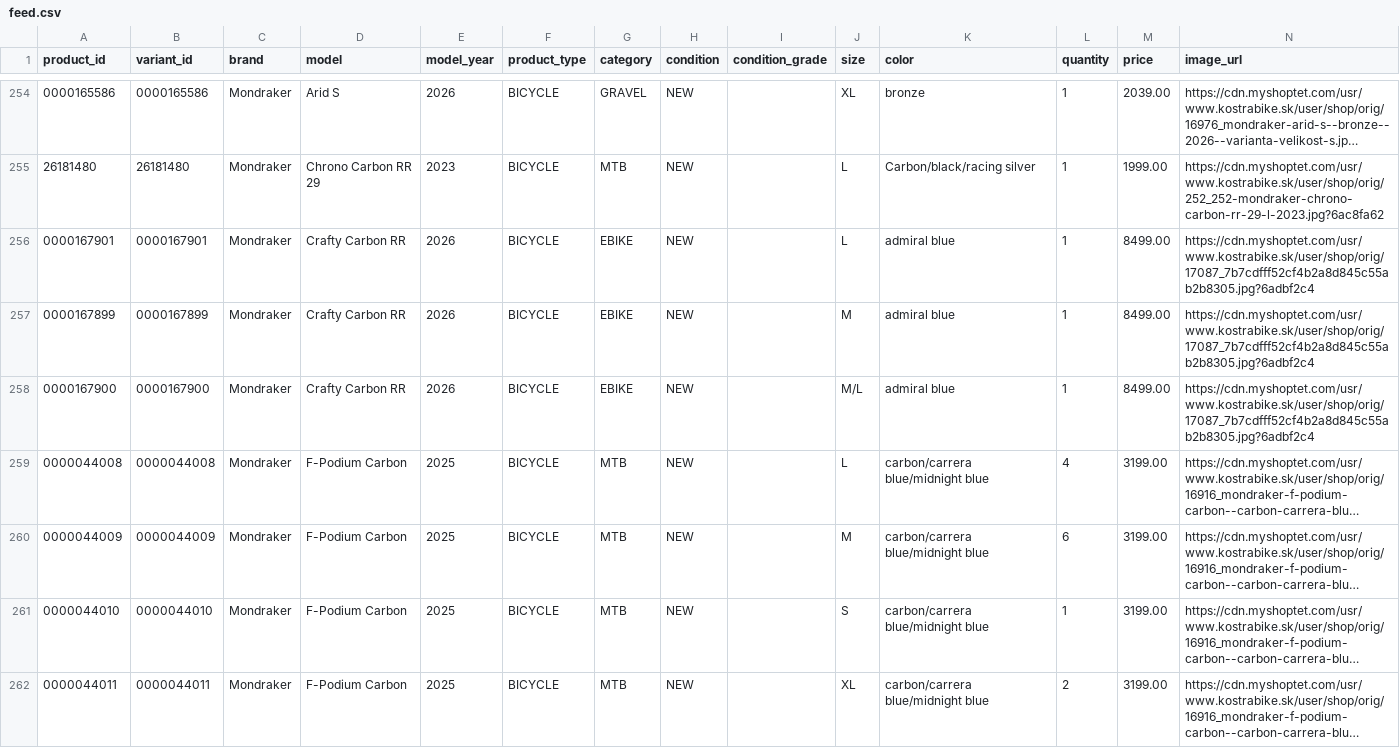
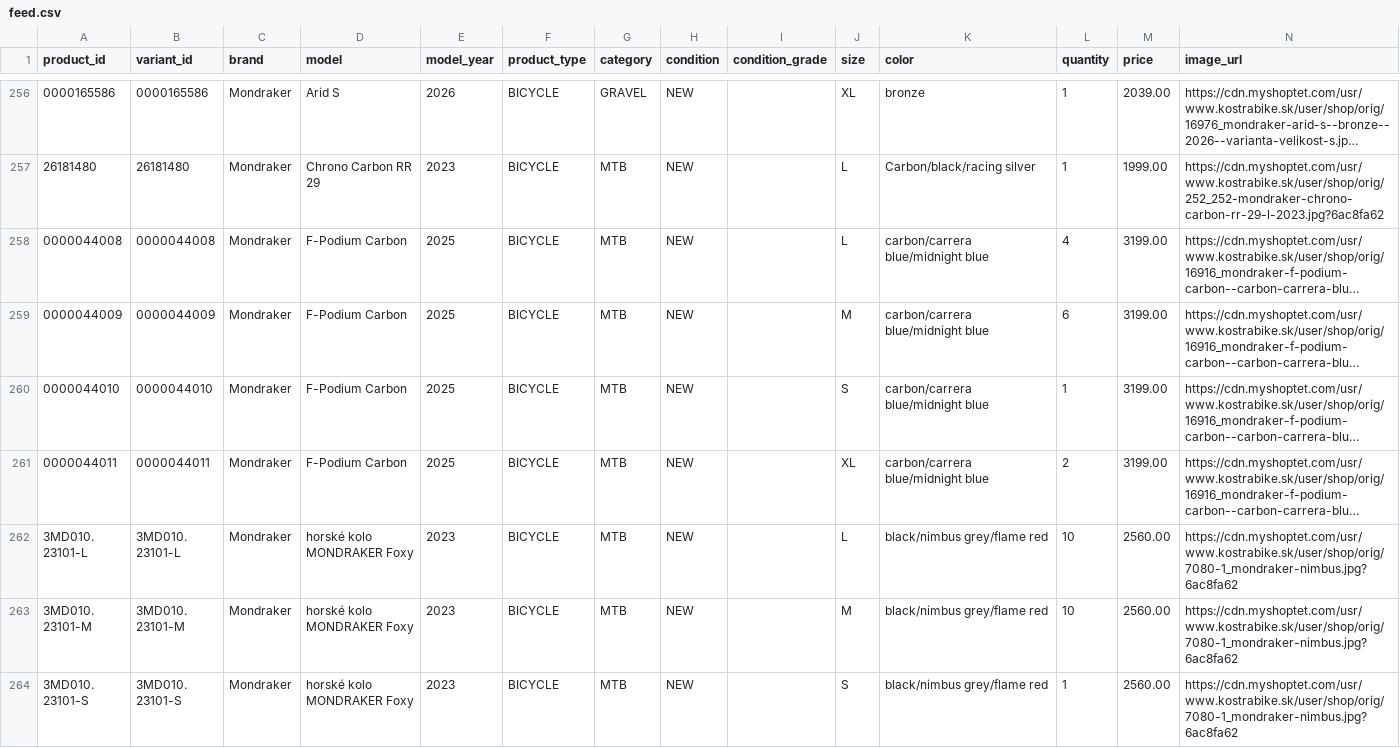
Before and after one commit to kostrabike/kostrabike-feed, a CSV file: docs/feed.csv, drawn as a sheet; only a part is shown, gaps mark what is left out; the shorter side is filled out with more unchanged rows; long unchanged cells end in …; removed rows and columns are numbered as before the commit, all else as after; the diff covers the shown part only; the diff names each change by its address in the sheet, - before the commit and + after, or states it on an @@ line.

```diff
--- a/docs/feed.csv
+++ b/docs/feed.csv
-row 256: 0000167901 | 0000167901 | Mondraker | Crafty Carbon RR | 2026 | BICYCLE | EBIKE | NEW |  | L | admiral blue | 1 | 8499.00 | https://cdn.myshoptet.com/usr/www.kostrabike.sk/user/shop/orig/17087_7b7cdfff52cf4b2a8d845c55ab2b8305.jpg?6adbf2c4
-row 257: 0000167899 | 0000167899 | Mondraker | Crafty Carbon RR | 2026 | BICYCLE | EBIKE | NEW |  | M | admiral blue | 1 | 8499.00 | https://cdn.myshoptet.com/usr/www.kostrabike.sk/user/shop/orig/17087_7b7cdfff52cf4b2a8d845c55ab2b8305.jpg?6adbf2c4
-row 258: 0000167900 | 0000167900 | Mondraker | Crafty Carbon RR | 2026 | BICYCLE | EBIKE | NEW |  | M/L | admiral blue | 1 | 8499.00 | https://cdn.myshoptet.com/usr/www.kostrabike.sk/user/shop/orig/17087_7b7cdfff52cf4b2a8d845c55ab2b8305.jpg?6adbf2c4
```
Also changed, not shown: 2 added rows, 6 removed rows and 1 edited cell elsewhere in this file, data/model_years.csv, docs/missing_years.csv, 3 other files.
